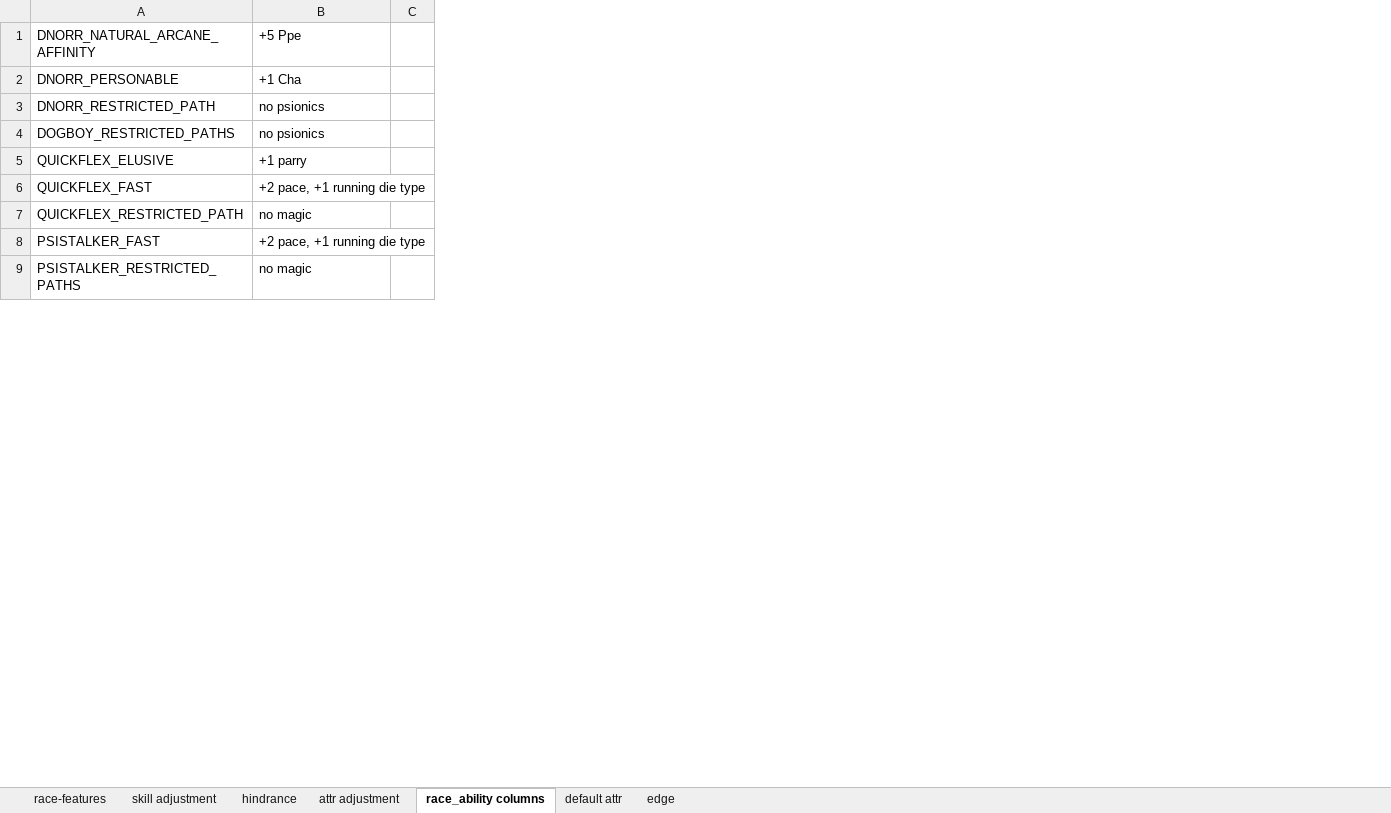
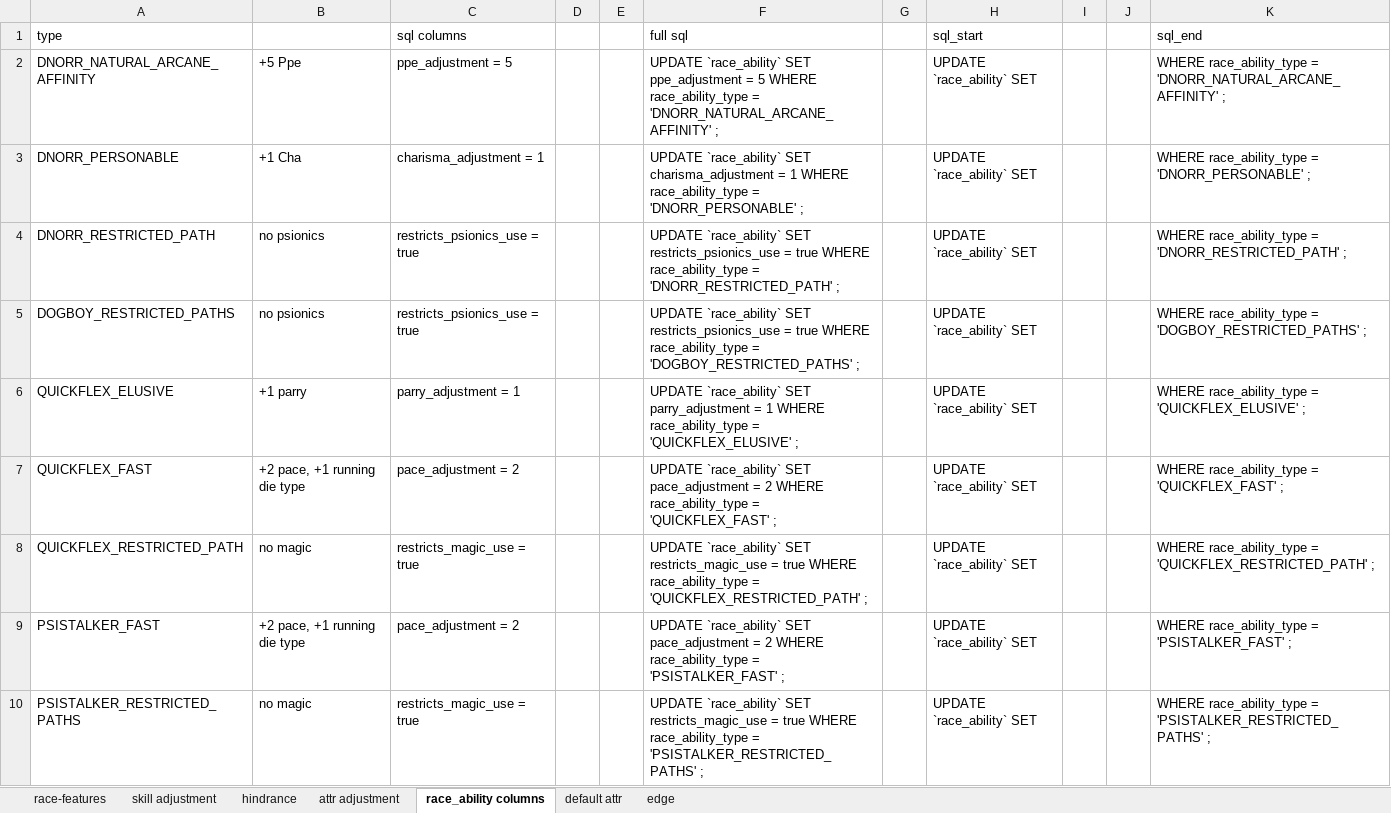
Before and after one commit to hunter9000/savage-rifts-gen, an Excel workbook: docs/race-features/race-features.xlsx, sheet race_ability columns, drawn as a sheet; only a part is shown; values as stored, in another font and other column widths than the file's, no borders; removed rows and columns are numbered as before the commit, all else as after; the diff names each change by its address in the sheet, - before the commit and + after, or states it on an @@ line.

Commit message:
defined race abilities

```diff
--- a/docs/race-features/race-features.xlsx (sheet race_ability columns)
+++ b/docs/race-features/race-features.xlsx (sheet race_ability columns)
-column C, empty
+column C, rows 2-10: ppe_adjustment = 5 | charisma_adjustment = 1 | restricts_psionics_use = true | restricts_psionics_use = true | parry_adjustment = 1 | pace_adjustment = 2 | restricts_magic_use = true | pace_adjustment = 2 | restricts_magic_use = true
+column D, empty
+column E, empty
+column F, rows 2-10: UPDATE `race_ability` SET ppe_adjustment = 5 WHERE race_ability_type = 'DNORR_NATURAL_ARCANE_AFFINITY' ; | UPDATE `race_ability` SET charisma_adjustment = 1 WHERE race_ability_type = 'DNORR_PERSONABLE' ; | UPDATE `race_ability` SET restricts_psionics_use = true WHERE race_ability_type = 'DNORR_RESTRICTED_PATH' ; | UPDATE `race_ability` SET restricts_psionics_use = true WHERE race_ability_type = 'DOGBOY_RESTRICTED_PATHS' ; | UPDATE `race_ability` SET parry_adjustment = 1 WHERE race_ability_type = 'QUICKFLEX_ELUSIVE' ; | UPDATE `race_ability` SET pace_adjustment = 2 WHERE race_ability_type = 'QUICKFLEX_FAST' ; | UPDATE `race_ability` SET restricts_magic_use = true WHERE race_ability_type = 'QUICKFLEX_RESTRICTED_PATH' ; | UPDATE `race_ability` SET pace_adjustment = 2 WHERE race_ability_type = 'PSISTALKER_FAST' ; | UPDATE `race_ability` SET restricts_magic_use = true WHERE race_ability_type = 'PSISTALKER_RESTRICTED_PATHS' ;
+column G, empty
+column H, rows 2-10: all UPDATE `race_ability` SET
+column I, empty
+column J, empty
+column K, rows 2-10: WHERE race_ability_type = 'DNORR_NATURAL_ARCANE_AFFINITY' ; | WHERE race_ability_type = 'DNORR_PERSONABLE' ; | WHERE race_ability_type = 'DNORR_RESTRICTED_PATH' ; | WHERE race_ability_type = 'DOGBOY_RESTRICTED_PATHS' ; | WHERE race_ability_type = 'QUICKFLEX_ELUSIVE' ; | WHERE race_ability_type = 'QUICKFLEX_FAST' ; | WHERE race_ability_type = 'QUICKFLEX_RESTRICTED_PATH' ; | WHERE race_ability_type = 'PSISTALKER_FAST' ; | WHERE race_ability_type = 'PSISTALKER_RESTRICTED_PATHS' ;
+row 1: type |  | sql columns |  |  | full sql |  | sql_start |  |  | sql_end
```
Also changed, not shown: sheet attr adjustment, sheet skill adjustment, sheet hindrance, sheet edge, sheet default attr, 11 other files.
